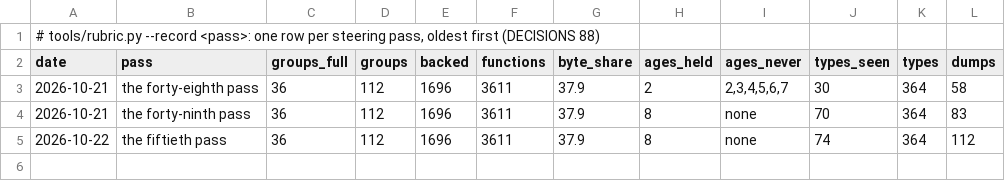
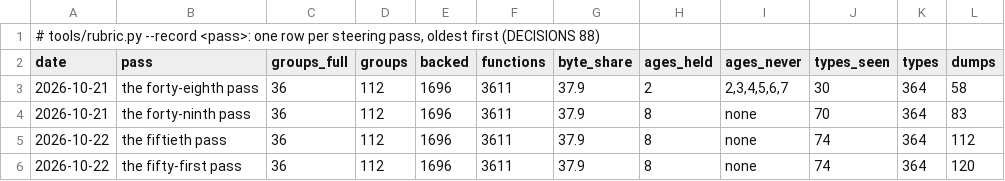
Before and after one commit to ramonfabrega/attrition, a TSV file: docs/audit/rubric.tsv, drawn as a sheet.

Commit message:
The fifty-first pass: paperwork before the merge (queue, parked, LOOP, frame, RUBRIC, record draft)

```diff
--- a/docs/audit/rubric.tsv
+++ b/docs/audit/rubric.tsv
@@ -5 +5,2 @@ date	pass	groups_full	groups	backed	functions	byte_share	ages_held	ages_never	ty
 2026-10-22	the fiftieth pass	36	112	1696	3611	37.9	8	none	74	364	112
+2026-10-22	the fifty-first pass	36	112	1696	3611	37.9	8	none	74	364	120
```
Also changed, not shown: 9 other files.
